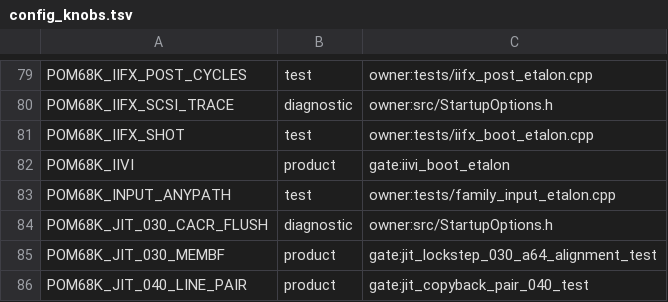
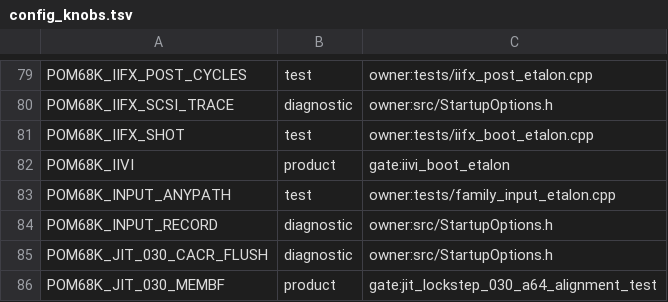
Before and after one commit to habib256/pom68k, a TSV file: config_knobs.tsv, drawn as a sheet; only a part is shown, gaps mark what is left out; the shorter side is filled out with more unchanged rows; the diff names each change by its address in the sheet, - before the commit and + after, or states it on an @@ line.

```diff
--- a/config_knobs.tsv
+++ b/config_knobs.tsv
+row 84: POM68K_INPUT_RECORD | diagnostic | owner:src/StartupOptions.h
```
Also changed, not shown: 27 other files.
